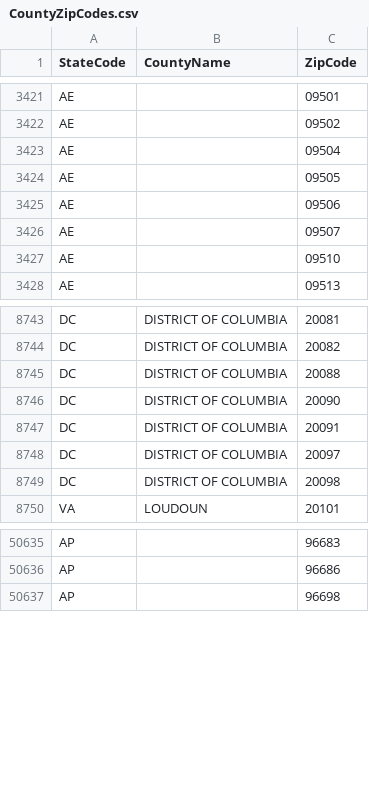
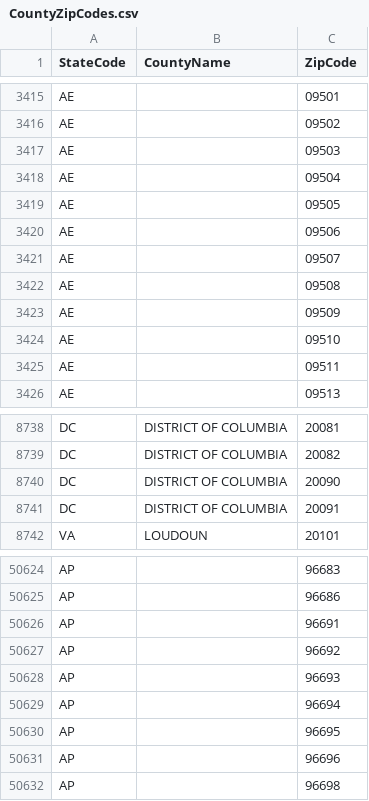
Before and after one commit to ritterim/atlas, a CSV file: common/CountyZipCodes.csv, drawn as a sheet; only a part is shown, gaps mark what is left out; the diff covers the shown part only.

Commit message:
update source csv with the most current data #9

```diff
--- a/common/CountyZipCodes.csv
+++ b/common/CountyZipCodes.csv
@@ -3422,2 +3416,3 @@ AE,,09501
 AE,,09502
+AE,,09503
 AE,,09504
@@ -3426,3 +3421,6 @@ AE,,09506
 AE,,09507
+AE,,09508
+AE,,09509
 AE,,09510
+AE,,09511
 AE,,09513
@@ -8744,7 +8739,4 @@ DC,DISTRICT OF COLUMBIA,20081
 DC,DISTRICT OF COLUMBIA,20082
-DC,DISTRICT OF COLUMBIA,20088
 DC,DISTRICT OF COLUMBIA,20090
 DC,DISTRICT OF COLUMBIA,20091
-DC,DISTRICT OF COLUMBIA,20097
-DC,DISTRICT OF COLUMBIA,20098
 VA,LOUDOUN,20101
@@ -50636,2 +50625,8 @@ AP,,96683
 AP,,96686
+AP,,96691
+AP,,96692
+AP,,96693
+AP,,96694
+AP,,96695
+AP,,96696
 AP,,96698
```
Also changed, not shown: 11 added rows, 25 removed rows and 1 moved row elsewhere in this file, 1 other file.
